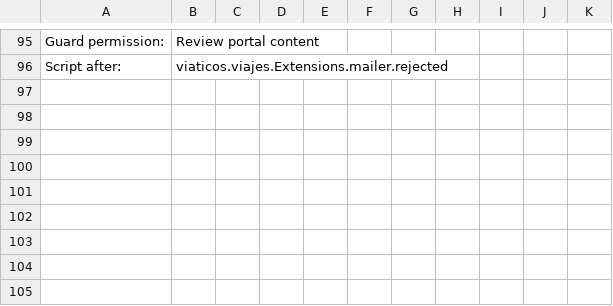
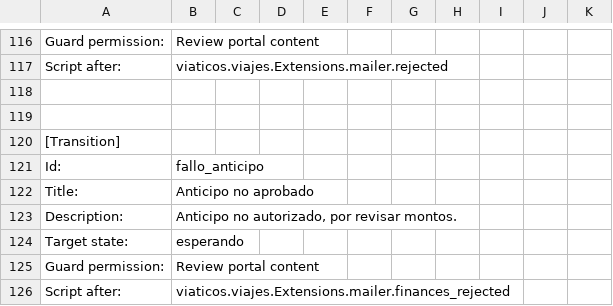
Before and after one commit to cfe-calificados/viaticos.viajesOG, a CSV file: src/viaticos/viajes/profiles/default/workflow_csv/viaje_workflow.csv, drawn as a sheet; only a part is shown, gaps mark what is left out; the diff covers the shown part only; the diff names each change by its address in the sheet, - before the commit and + after, or states it on an @@ line.

Commit message:
Nuevo campo de comprobación, add_comprobación arreglado, nuevo estado para viaje, cronjob y más

```diff
--- a/src/viaticos/viajes/profiles/default/workflow_csv/viaje_workflow.csv
+++ b/src/viaticos/viajes/profiles/default/workflow_csv/viaje_workflow.csv
+row 118: (empty)
+row 119: (empty)
+row 120: [Transition]
+row 121: Id: | fallo_anticipo
+row 122: Title: | Anticipo no aprobado
+row 123: Description: | Anticipo no autorizado, por revisar montos.
+row 124: Target state: | esperando
+row 125: Guard permission: | Review portal content
+row 126: Script after: | viaticos.viajes.Extensions.mailer.finances_rejected
```
Also changed, not shown: 21 added rows and 2 edited cells elsewhere in this file, 11 other files.
